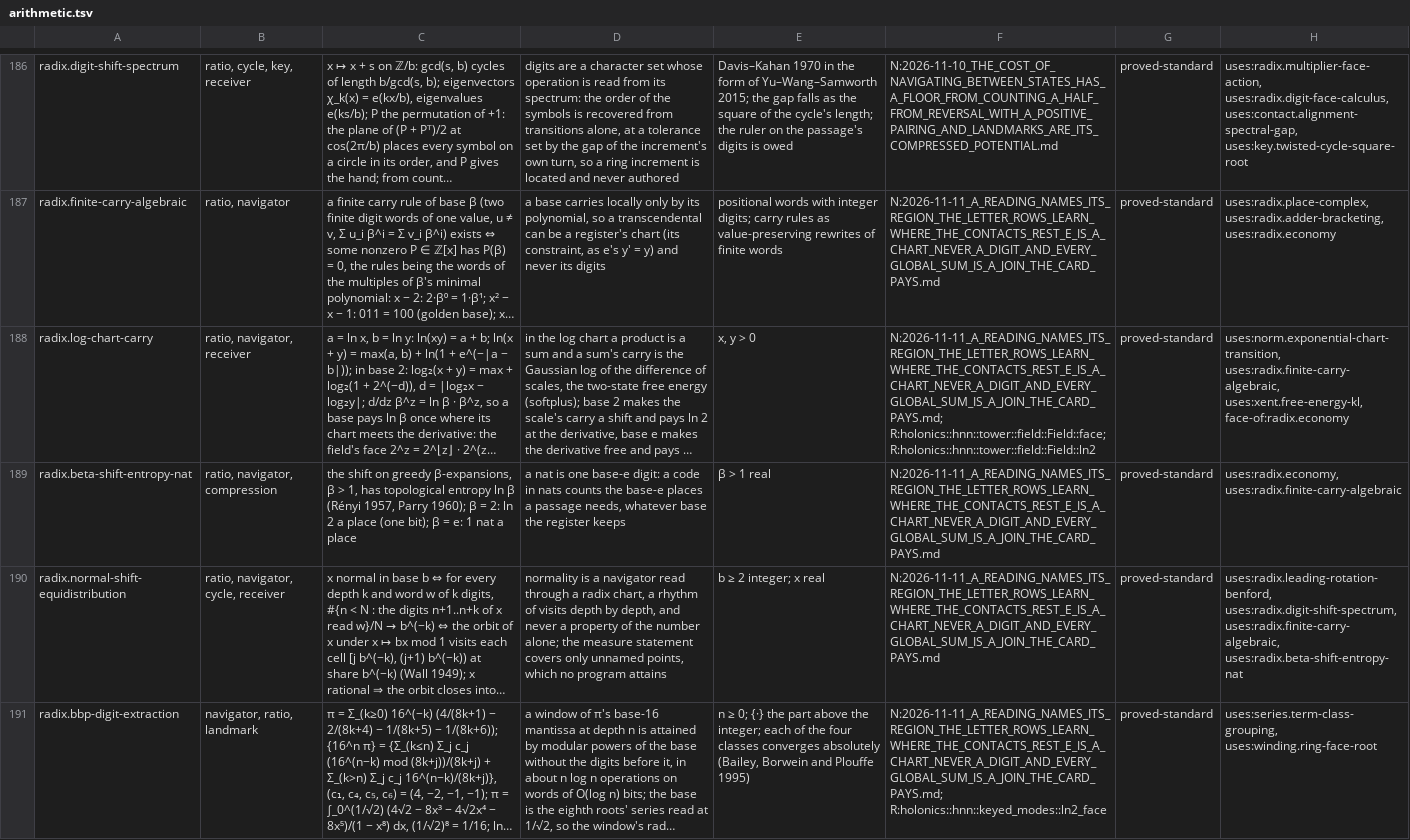
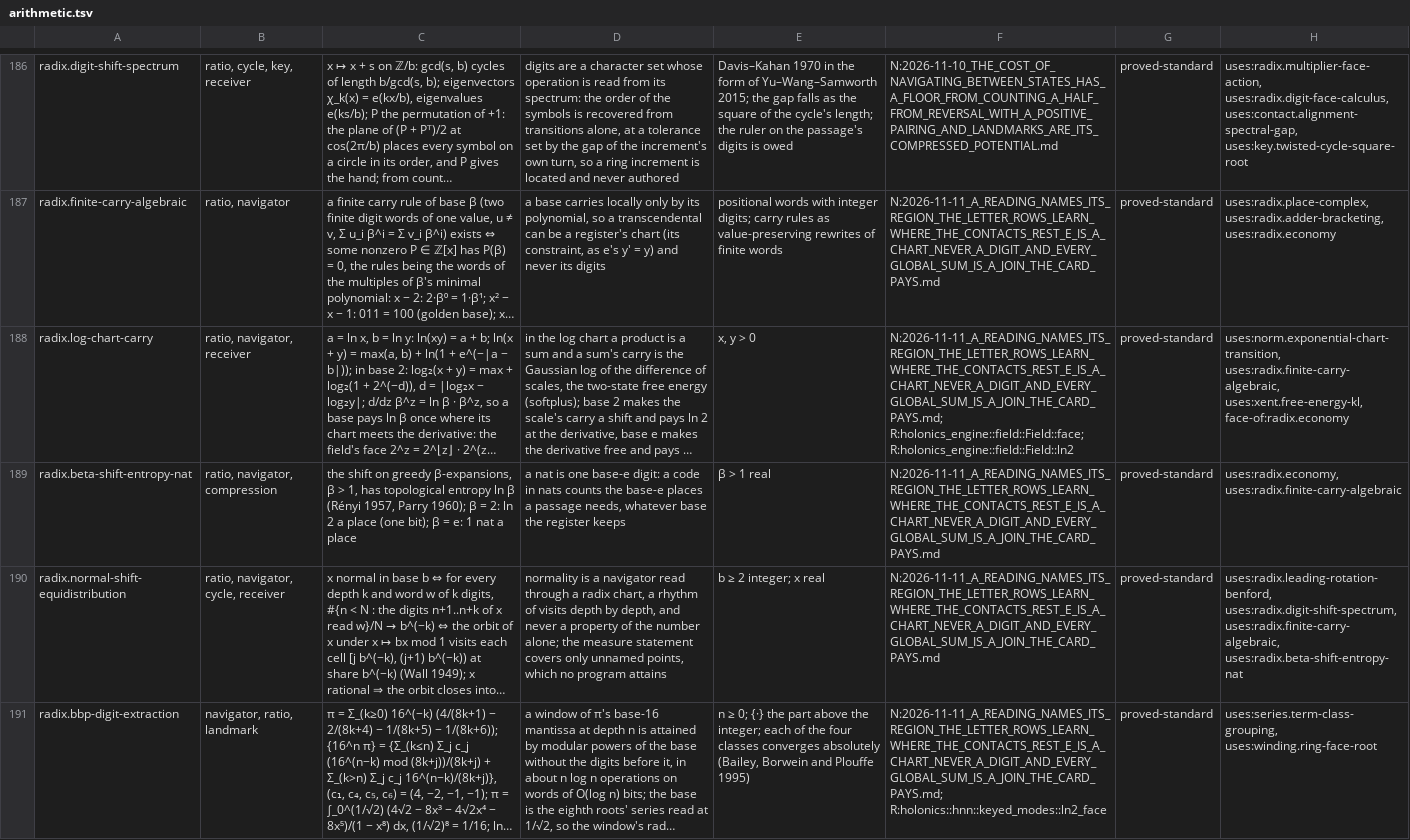
Before and after one commit to brandonrdug/holonics, a TSV file: docs/atlas/arithmetic.tsv, drawn as a sheet; only a part is shown, gaps mark what is left out; long unchanged cells end in …; the diff covers the shown part only; the diff names each change by its address in the sheet, - before the commit and + after, or states it on an @@ line.

```diff
--- a/docs/atlas/arithmetic.tsv
+++ b/docs/atlas/arithmetic.tsv
-F188: N:2026-11-11_A_READING_NAMES_ITS_REGION_THE_LETTER_ROWS_LEARN_WHERE_THE_CONTACTS_REST_E_IS_A_CHART_NEVER_A_DIGIT_AND_EVERY_GLOBAL_SUM_IS_A_JOIN_THE_CARD_PAYS.md; R:holonics::hnn::tower::field::Field::face; R:holonics::hnn::tower::field::Field::ln2
+F188: N:2026-11-11_A_READING_NAMES_ITS_REGION_THE_LETTER_ROWS_LEARN_WHERE_THE_CONTACTS_REST_E_IS_A_CHART_NEVER_A_DIGIT_AND_EVERY_GLOBAL_SUM_IS_A_JOIN_THE_CARD_PAYS.md; R:holonics_engine::field::Field::face; R:holonics_engine::field::Field::ln2
```
Also changed, not shown: 1 edited cell elsewhere in this file, docs/atlas/information.tsv, 25 other files.
